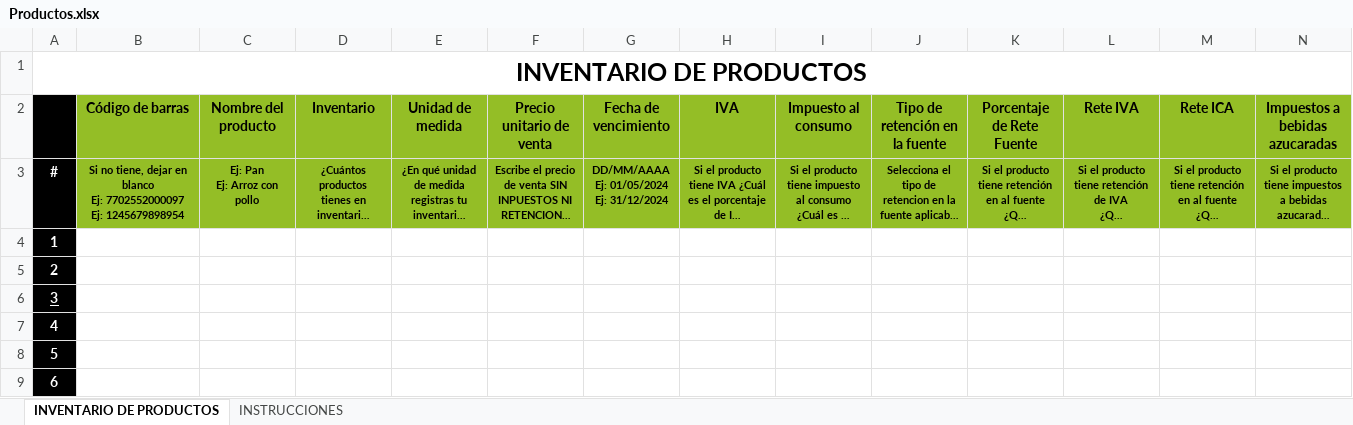
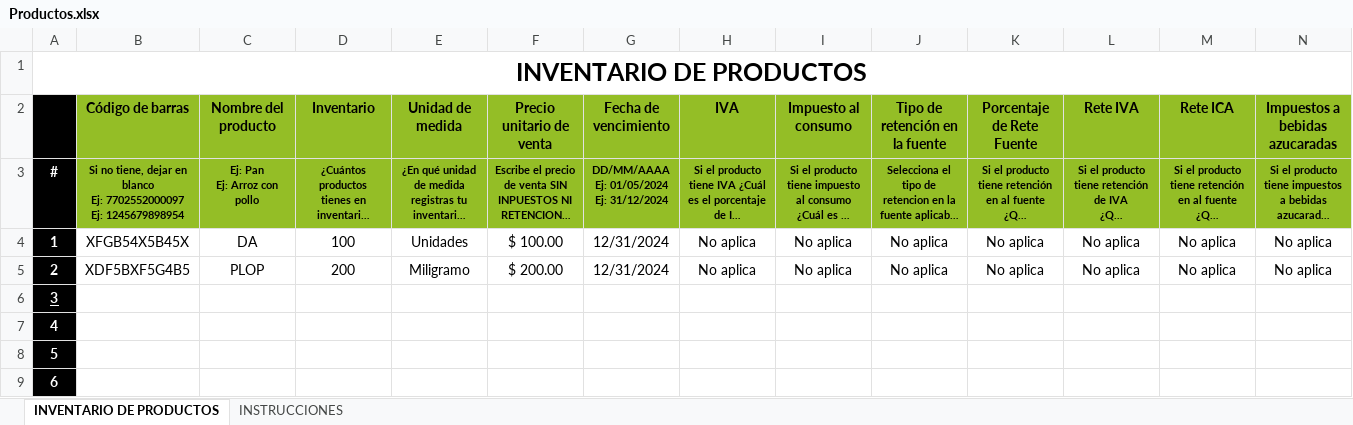
Before and after one commit to hombresostenible/ecopFront-Desarrollo, an Excel workbook: public/DownloadExcels/Productos.xlsx, sheet INVENTARIO DE PRODUCTOS, drawn as a sheet; only a part is shown; long unchanged cells end in …; values as stored, in another font and other column widths than the file's, no borders; charts and pictures not drawn; the diff covers the shown part only; the diff names each change by its address in the sheet, - before the commit and + after, or states it on an @@ line.

```diff
--- a/public/DownloadExcels/Productos.xlsx (sheet INVENTARIO DE PRODUCTOS)
+++ b/public/DownloadExcels/Productos.xlsx (sheet INVENTARIO DE PRODUCTOS)
-B4 (Código de barras): (empty)
+B4 (Código de barras): XFGB54X5B45X
-C4 (Nombre del producto): (empty)
+C4 (Nombre del producto): DA
-D4 (Inventario): (empty)
+D4 (Inventario): 100
-E4 (Unidad de medida): (empty)
+E4 (Unidad de medida): Unidades
-F4 (Precio unitario de venta): (empty)
+F4 (Precio unitario de venta): $ 100.00
-G4:G5 (Fecha de vencimiento): (empty)
+G4:G5 (Fecha de vencimiento): 12/31/2024
-H4:H5 (IVA): (empty)
+H4:H5 (IVA): No aplica
-I4:I5 (Impuesto al consumo): (empty)
+I4:I5 (Impuesto al consumo): No aplica
-J4:J5 (Tipo de retención en la fuente): (empty)
+J4:J5 (Tipo de retención en la fuente): No aplica
-K4:K5 (Porcentaje de Rete Fuente): (empty)
+K4:K5 (Porcentaje de Rete Fuente): No aplica
-L4:L5 (Rete IVA): (empty)
+L4:L5 (Rete IVA): No aplica
-M4:M5 (Rete ICA): (empty)
+M4:M5 (Rete ICA): No aplica
-N4:N5 (Impuestos a bebidas azucaradas): (empty)
+N4:N5 (Impuestos a bebidas azucaradas): No aplica
-B5 (Código de barras): (empty)
+B5 (Código de barras): XDF5BXF5G4B5
-C5 (Nombre del producto): (empty)
+C5 (Nombre del producto): PLOP
-D5 (Inventario): (empty)
+D5 (Inventario): 200
-E5 (Unidad de medida): (empty)
+E5 (Unidad de medida): Miligramo
-F5 (Precio unitario de venta): (empty)
+F5 (Precio unitario de venta): $ 200.00
```
Also changed, not shown: 2 edited cells elsewhere in this sheet, public/DownloadExcels/Equipos_Herramientas_y_Maquinaria.xlsx, public/DownloadExcels/Materias_Primas.xlsx, 18 other files.
